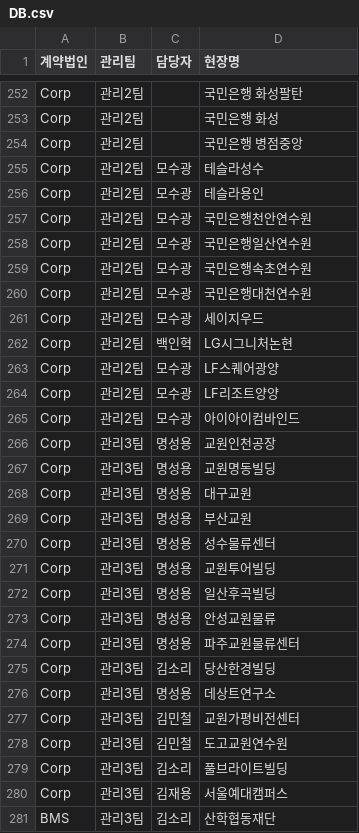
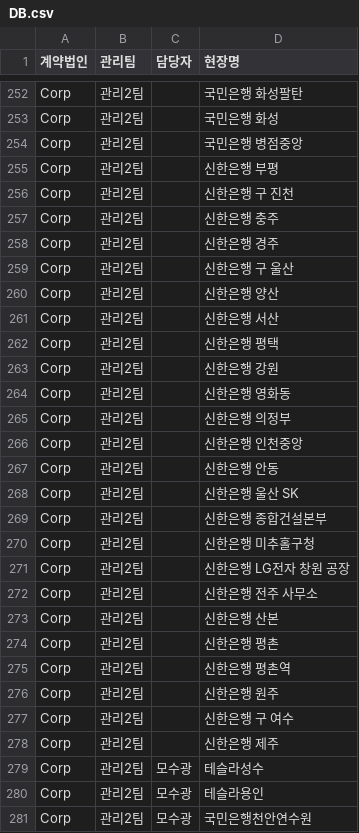
Before and after one commit to bs-health/bs, a CSV file: DB.csv, drawn as a sheet; only a part is shown, gaps mark what is left out; the shorter side is filled out with more unchanged rows; the diff names each change by its address in the sheet, - before the commit and + after, or states it on an @@ line.

Commit message:
Add files via upload

```diff
--- a/DB.csv
+++ b/DB.csv
+row 255: Corp | 관리2팀 |  | 신한은행 부평
+row 256: Corp | 관리2팀 |  | 신한은행 구 진천
+row 257: Corp | 관리2팀 |  | 신한은행 충주
+row 258: Corp | 관리2팀 |  | 신한은행 경주
+row 259: Corp | 관리2팀 |  | 신한은행 구 울산
+row 260: Corp | 관리2팀 |  | 신한은행 양산
+row 261: Corp | 관리2팀 |  | 신한은행 서산
+row 262: Corp | 관리2팀 |  | 신한은행 평택
+row 263: Corp | 관리2팀 |  | 신한은행 강원
+row 264: Corp | 관리2팀 |  | 신한은행 영화동
+row 265: Corp | 관리2팀 |  | 신한은행 의정부
+row 266: Corp | 관리2팀 |  | 신한은행 인천중앙
+row 267: Corp | 관리2팀 |  | 신한은행 안동
+row 268: Corp | 관리2팀 |  | 신한은행 울산 SK
+row 269: Corp | 관리2팀 |  | 신한은행 종합건설본부
+row 270: Corp | 관리2팀 |  | 신한은행 미추홀구청
+row 271: Corp | 관리2팀 |  | 신한은행 LG전자 창원 공장
+row 272: Corp | 관리2팀 |  | 신한은행 전주 사무소
+row 273: Corp | 관리2팀 |  | 신한은행 산본
+row 274: Corp | 관리2팀 |  | 신한은행 평촌
+row 275: Corp | 관리2팀 |  | 신한은행 평촌역
+row 276: Corp | 관리2팀 |  | 신한은행 원주
+row 277: Corp | 관리2팀 |  | 신한은행 구 여수
+row 278: Corp | 관리2팀 |  | 신한은행 제주
```
